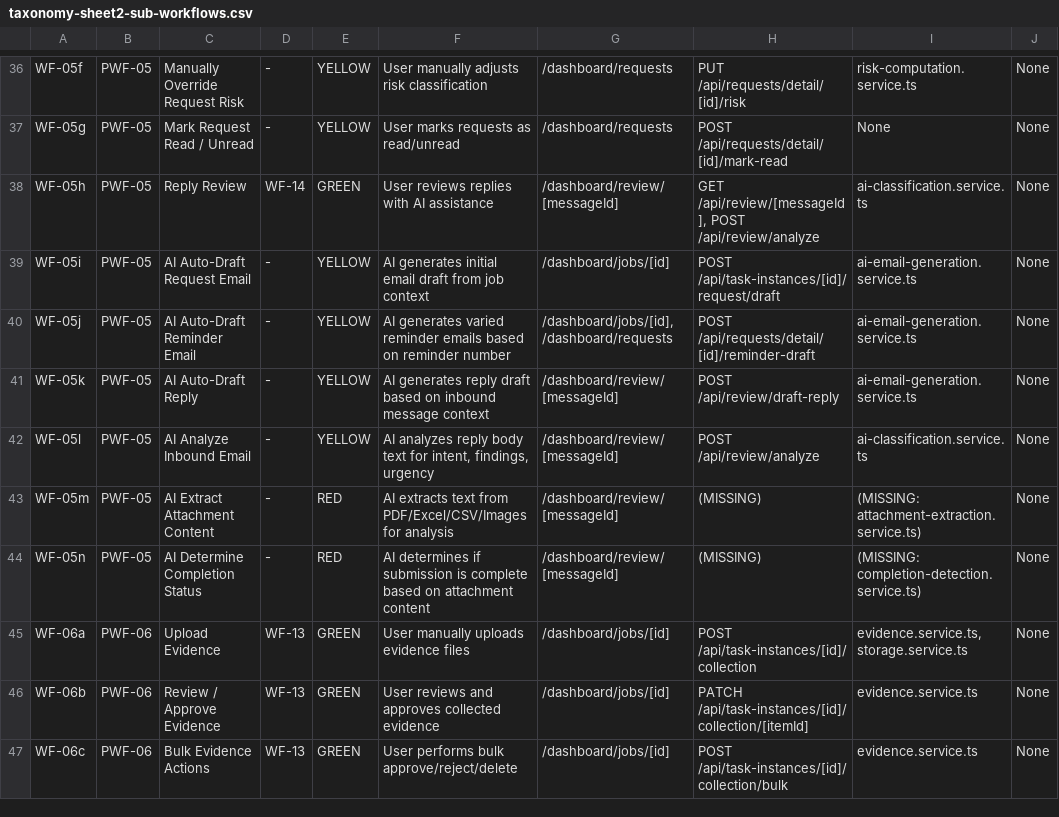
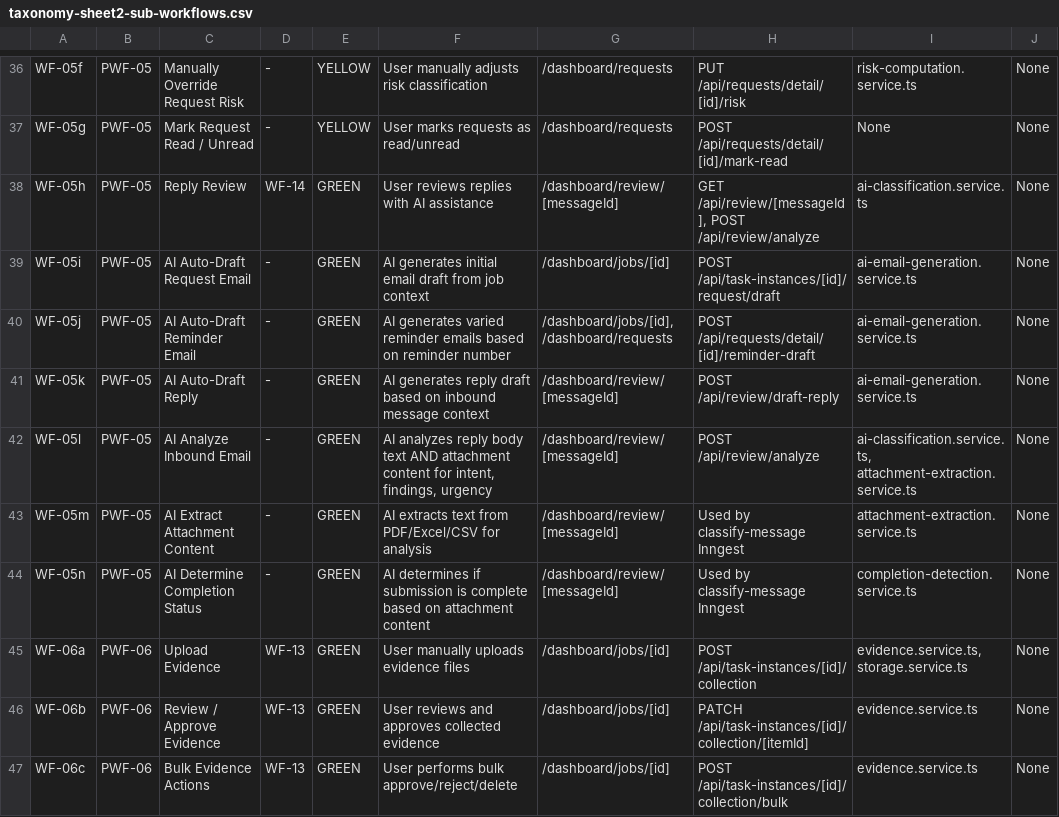
Before and after one commit to rich682/vergo-email, a CSV file: docs/product/taxonomy-sheet2-sub-workflows.csv, drawn as a sheet; only a part is shown, gaps mark what is left out; the diff covers the shown part only.

```diff
--- a/docs/product/taxonomy-sheet2-sub-workflows.csv
+++ b/docs/product/taxonomy-sheet2-sub-workflows.csv
@@ -38,8 +38,8 @@
 "WF-05h","PWF-05","Reply Review","WF-14","GREEN","User reviews replies with AI assistance","/dashboard/review/[messageId]","GET /api/review/[messageId], POST /api/review/analyze","ai-classification.service.ts","None"
-"WF-05i","PWF-05","AI Auto-Draft Request Email","-","YELLOW","AI generates initial email draft from job context","/dashboard/jobs/[id]","POST /api/task-instances/[id]/request/draft","ai-email-generation.service.ts","None"
-"WF-05j","PWF-05","AI Auto-Draft Reminder Email","-","YELLOW","AI generates varied reminder emails based on reminder number","/dashboard/jobs/[id], /dashboard/requests","POST /api/requests/detail/[id]/reminder-draft","ai-email-generation.service.ts","None"
-"WF-05k","PWF-05","AI Auto-Draft Reply","-","YELLOW","AI generates reply draft based on inbound message context","/dashboard/review/[messageId]","POST /api/review/draft-reply","ai-email-generation.service.ts","None"
-"WF-05l","PWF-05","AI Analyze Inbound Email","-","YELLOW","AI analyzes reply body text for intent, findings, urgency","/dashboard/review/[messageId]","POST /api/review/analyze","ai-classification.service.ts","None"
-"WF-05m","PWF-05","AI Extract Attachment Content","-","RED","AI extracts text from PDF/Excel/CSV/Images for analysis","/dashboard/review/[messageId]","(MISSING)","(MISSING: attachment-extraction.service.ts)","None"
-"WF-05n","PWF-05","AI Determine Completion Status","-","RED","AI determines if submission is complete based on attachment content","/dashboard/review/[messageId]","(MISSING)","(MISSING: completion-detection.service.ts)","None"
+"WF-05i","PWF-05","AI Auto-Draft Request Email","-","GREEN","AI generates initial email draft from job context","/dashboard/jobs/[id]","POST /api/task-instances/[id]/request/draft","ai-email-generation.service.ts","None"
+"WF-05j","PWF-05","AI Auto-Draft Reminder Email","-","GREEN","AI generates varied reminder emails based on reminder number","/dashboard/jobs/[id], /dashboard/requests","POST /api/requests/detail/[id]/reminder-draft","ai-email-generation.service.ts","None"
+"WF-05k","PWF-05","AI Auto-Draft Reply","-","GREEN","AI generates reply draft based on inbound message context","/dashboard/review/[messageId]","POST /api/review/draft-reply","ai-email-generation.service.ts","None"
+"WF-05l","PWF-05","AI Analyze Inbound Email","-","GREEN","AI analyzes reply body text AND attachment content for intent, findings, urgency","/dashboard/review/[messageId]","POST /api/review/analyze","ai-classification.service.ts, attachment-extraction.service.ts","None"
+"WF-05m","PWF-05","AI Extract Attachment Content","-","GREEN","AI extracts text from PDF/Excel/CSV for analysis","/dashboard/review/[messageId]","Used by classify-message Inngest","attachment-extraction.service.ts","None"
+"WF-05n","PWF-05","AI Determine Completion Status","-","GREEN","AI determines if submission is complete based on attachment content","/dashboard/review/[messageId]","Used by classify-message Inngest","completion-detection.service.ts","None"
 "WF-06a","PWF-06","Upload Evidence","WF-13","GREEN","User manually uploads evidence files","/dashboard/jobs/[id]","POST /api/task-instances/[id]/collection","evidence.service.ts, storage.service.ts","None"
```
Also changed, not shown: 13 edited cells elsewhere in this file, docs/product/taxonomy-sheet1-parent-workflows.csv, docs/product/taxonomy-sheet7-orphan-report.csv, 11 other files.
